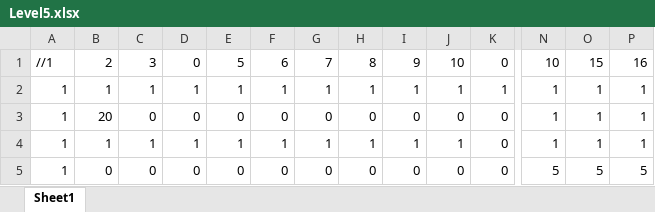
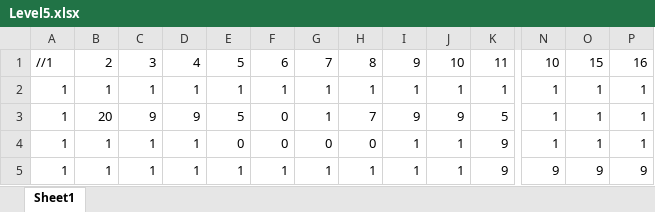
Before and after one commit to Pyrolf/SP3_Grp3, an Excel workbook: LevelDesign_excel/Level5.xlsx, sheet Sheet1, drawn as a sheet; only a part is shown, gaps mark what is left out; values as stored, in another font and other column widths than the file's, no cell formats; the diff covers the shown part only; the diff names each change by its address in the sheet, - before the commit and + after, or states it on an @@ line.

Commit message:
Add level 6 and edit level 5

```diff
--- a/LevelDesign_excel/Level5.xlsx (sheet Sheet1)
+++ b/LevelDesign_excel/Level5.xlsx (sheet Sheet1)
-D1: 0
+D1: 4
-K1: 0
+K1: 11
-C3: 0
+C3: 9
-D3: 0
+D3: 9
-E3: 0
+E3: 5
-G3: 0
+G3: 1
-H3: 0
+H3: 7
-I3: 0
+I3: 9
-J3: 0
+J3: 9
-K3: 0
+K3: 5
-E4: 1
+E4: 0
-F4: 1
+F4: 0
-G4: 1
+G4: 0
-H4: 1
+H4: 0
-K4:K5: 0
+K4:K5: 9
-B5: 0
+B5: 1
-C5: 0
+C5: 1
-D5: 0
+D5: 1
-E5: 0
+E5: 1
-F5: 0
+F5: 1
-G5: 0
+G5: 1
-H5: 0
+H5: 1
-I5: 0
+I5: 1
-J5: 0
+J5: 1
-N5: 5
+N5: 9
-O5: 5
+O5: 9
-P5: 5
+P5: 9
```
Also changed, not shown: 15 added rows, 15 removed rows and 483 edited cells elsewhere in this sheet, cell formats, 5 other files.
